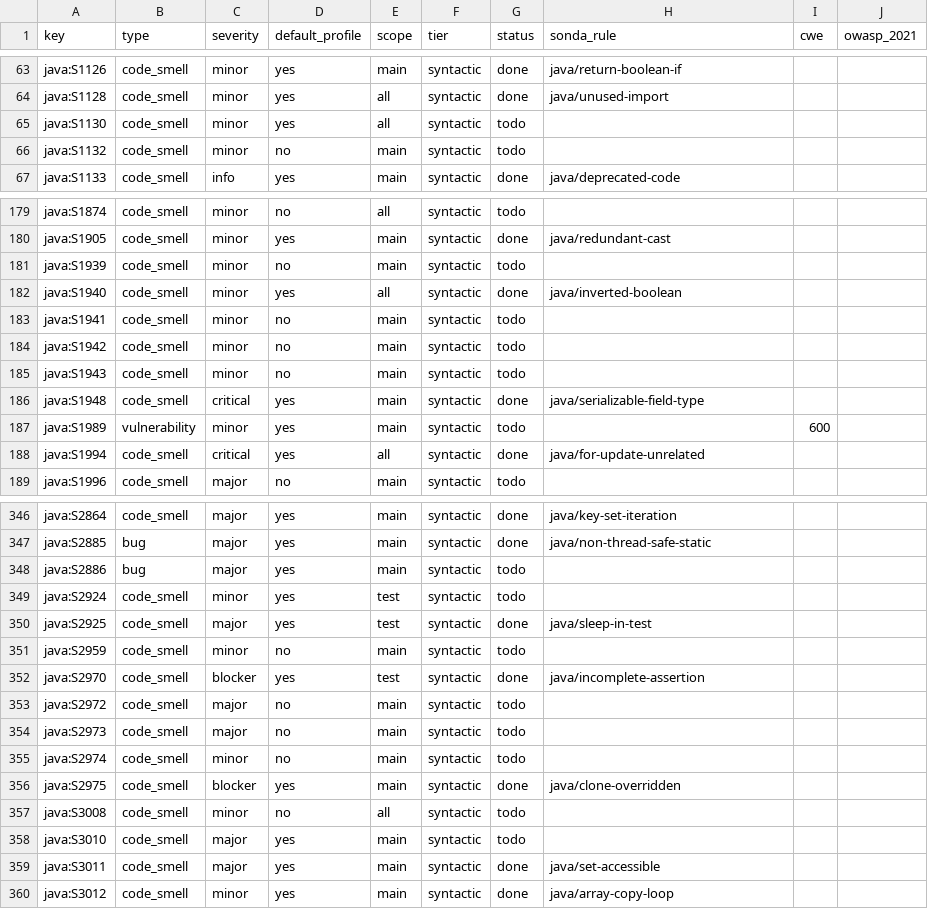
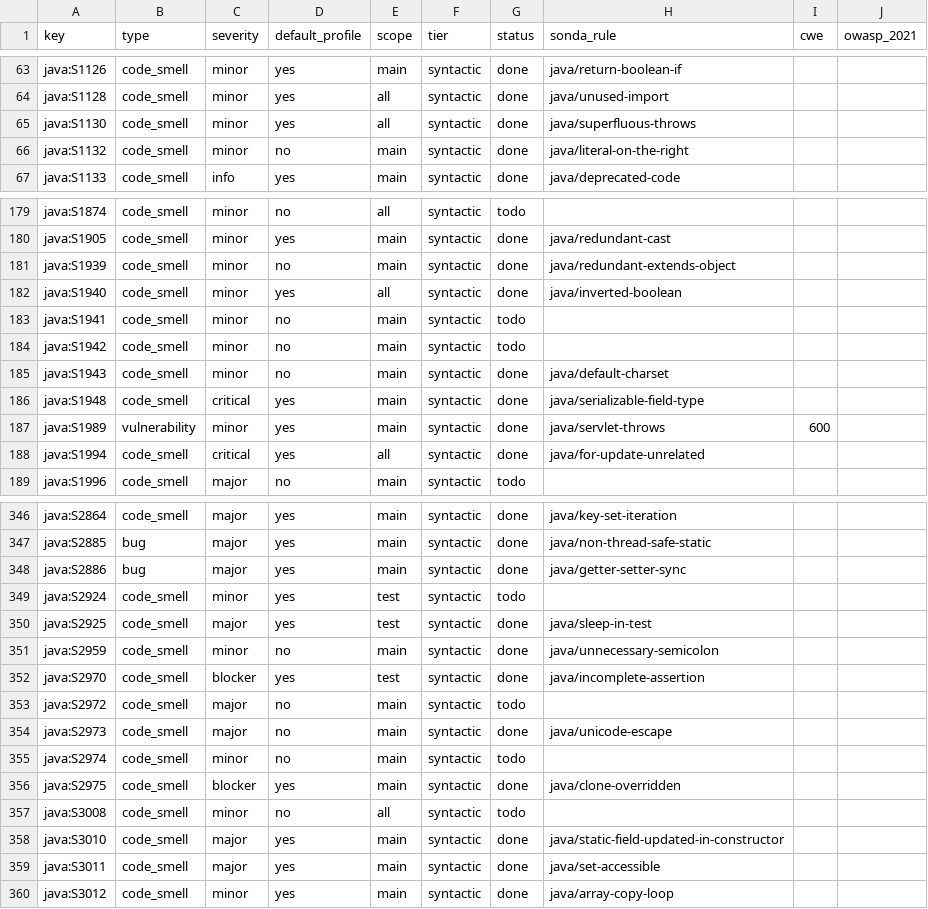
Before and after one commit to lvaoliveira/sonda, a CSV file: docs/sonar-parity/java.csv, drawn as a sheet; only a part is shown, gaps mark what is left out; the diff covers the shown part only.

Commit message:
feat: 68 more Java rules in the SonarQube parity effort (batch 11)
Adds java_extra: exception handling (catch type tests, dropped causes,
superfluous throws, NPE thrown or caught), clone and Cloneable contracts,
concurrency (locks, synchronization targets, accessor pairs, threads in
constructors, static writes from instance code), collections and API
misuse (array hashCode, atomic equals, URL in hashes, Files.exists,
default locale and charset), declaration conventions (public and static
fields, default values, braces, suffixes, octal, main signature), type
parameter shadowing and unused parameters, tracking of suppressions, and
2 vulnerabilities (servlet methods that throw, reused CTR/GCM IVs).

Style rules outside SonarQube's default profile that fire on most real
code are off by default. java/read-result-ignored and java/field-injection
already existed: they now carry the extra keys S2677, S3306 and S4288.

```diff
--- a/docs/sonar-parity/java.csv
+++ b/docs/sonar-parity/java.csv
@@ -64,4 +64,4 @@ java:S1126,code_smell,minor,yes,main,syntactic,done,java/return-boolean-if,,
 java:S1128,code_smell,minor,yes,all,syntactic,done,java/unused-import,,
-java:S1130,code_smell,minor,yes,all,syntactic,todo,,,
-java:S1132,code_smell,minor,no,main,syntactic,todo,,,
+java:S1130,code_smell,minor,yes,all,syntactic,done,java/superfluous-throws,,
+java:S1132,code_smell,minor,no,main,syntactic,done,java/literal-on-the-right,,
 java:S1133,code_smell,info,yes,main,syntactic,done,java/deprecated-code,,
@@ -180,3 +180,3 @@ java:S1874,code_smell,minor,no,all,syntactic,todo,,,
 java:S1905,code_smell,minor,yes,main,syntactic,done,java/redundant-cast,,
-java:S1939,code_smell,minor,no,main,syntactic,todo,,,
+java:S1939,code_smell,minor,no,main,syntactic,done,java/redundant-extends-object,,
 java:S1940,code_smell,minor,yes,all,syntactic,done,java/inverted-boolean,,
@@ -184,5 +184,5 @@ java:S1941,code_smell,minor,no,main,syntactic,todo,,,
 java:S1942,code_smell,minor,no,main,syntactic,todo,,,
-java:S1943,code_smell,minor,no,main,syntactic,todo,,,
+java:S1943,code_smell,minor,no,main,syntactic,done,java/default-charset,,
 java:S1948,code_smell,critical,yes,main,syntactic,done,java/serializable-field-type,,
-java:S1989,vulnerability,minor,yes,main,syntactic,todo,,600,
+java:S1989,vulnerability,minor,yes,main,syntactic,done,java/servlet-throws,600,
 java:S1994,code_smell,critical,yes,all,syntactic,done,java/for-update-unrelated,,
@@ -347,9 +347,9 @@ java:S2864,code_smell,major,yes,main,syntactic,done,java/key-set-iteration,,
 java:S2885,bug,major,yes,main,syntactic,done,java/non-thread-safe-static,,
-java:S2886,bug,major,yes,main,syntactic,todo,,,
+java:S2886,bug,major,yes,main,syntactic,done,java/getter-setter-sync,,
 java:S2924,code_smell,minor,yes,test,syntactic,todo,,,
 java:S2925,code_smell,major,yes,test,syntactic,done,java/sleep-in-test,,
-java:S2959,code_smell,minor,no,main,syntactic,todo,,,
+java:S2959,code_smell,minor,no,main,syntactic,done,java/unnecessary-semicolon,,
 java:S2970,code_smell,blocker,yes,test,syntactic,done,java/incomplete-assertion,,
 java:S2972,code_smell,major,no,main,syntactic,todo,,,
-java:S2973,code_smell,major,no,main,syntactic,todo,,,
+java:S2973,code_smell,major,no,main,syntactic,done,java/unicode-escape,,
 java:S2974,code_smell,minor,no,main,syntactic,todo,,,
@@ -357,3 +357,3 @@ java:S2975,code_smell,blocker,yes,main,syntactic,done,java/clone-overridden,,
 java:S3008,code_smell,minor,no,all,syntactic,todo,,,
-java:S3010,code_smell,major,yes,main,syntactic,todo,,,
+java:S3010,code_smell,major,yes,main,syntactic,done,java/static-field-updated-in-constructor,,
 java:S3011,code_smell,major,yes,main,syntactic,done,java/set-accessible,,
```
Also changed, not shown: 124 edited cells elsewhere in this file, 8 other files.
